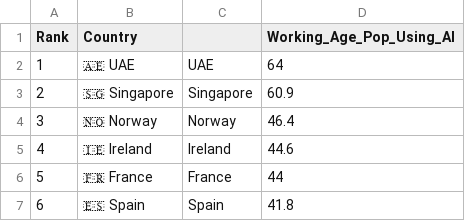
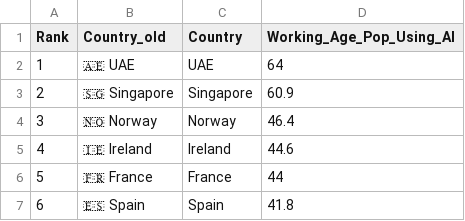
Before and after one commit to SpaceMan-Montero/country_data_resources, a CSV file: AI_Adoption_Rate.csv, drawn as a sheet; only a part is shown.

Commit message:
Add files via upload
AI Adoption rate for working age population as of the second half of 2025

```diff
--- a/AI_Adoption_Rate.csv
+++ b/AI_Adoption_Rate.csv
@@ -1,2 +1,2 @@
-Rank,Country,,Working_Age_Pop_Using_AI,
+Rank,Country_old,Country ,Working_Age_Pop_Using_AI,
 1,🇦🇪 UAE,UAE,64,
```
